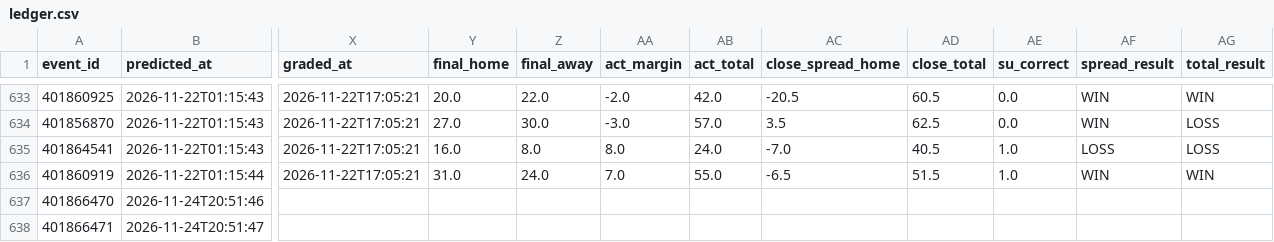
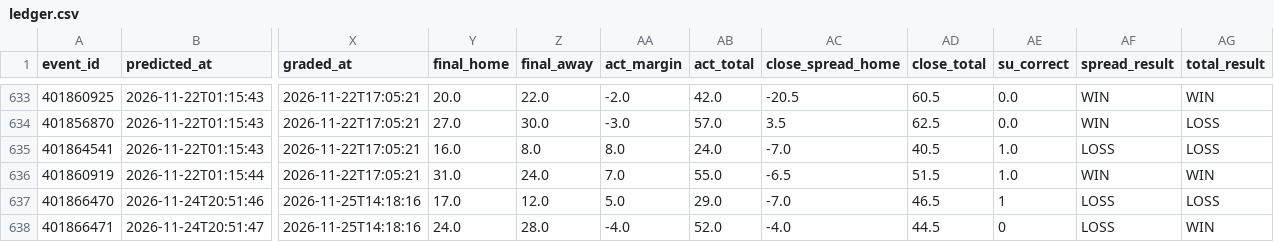
Before and after one commit to golfer1989/cfb-model, a CSV file: data/ledger.csv, drawn as a sheet; only a part is shown, gaps mark what is left out; the diff names each change by its address in the sheet, - before the commit and + after, or states it on an @@ line.

```diff
--- a/data/ledger.csv
+++ b/data/ledger.csv
-X637:X638 (graded_at): (empty)
+X637:X638 (graded_at): 2026-11-25T14:18:16
-Y637 (final_home): (empty)
+Y637 (final_home): 17.0
-Z637 (final_away): (empty)
+Z637 (final_away): 12.0
-AA637 (act_margin): (empty)
+AA637 (act_margin): 5.0
-AB637 (act_total): (empty)
+AB637 (act_total): 29.0
-AC637 (close_spread_home): (empty)
+AC637 (close_spread_home): -7.0
-AD637 (close_total): (empty)
+AD637 (close_total): 46.5
-AE637 (su_correct): (empty)
+AE637 (su_correct): 1
-AF637:AF638 (spread_result): (empty)
+AF637:AF638 (spread_result): LOSS
-AG637 (total_result): (empty)
+AG637 (total_result): LOSS
-Y638 (final_home): (empty)
+Y638 (final_home): 24.0
-Z638 (final_away): (empty)
+Z638 (final_away): 28.0
-AA638 (act_margin): (empty)
+AA638 (act_margin): -4.0
-AB638 (act_total): (empty)
+AB638 (act_total): 52.0
-AC638 (close_spread_home): (empty)
+AC638 (close_spread_home): -4.0
-AD638 (close_total): (empty)
+AD638 (close_total): 44.5
-AE638 (su_correct): (empty)
+AE638 (su_correct): 0
-AG638 (total_result): (empty)
+AG638 (total_result): WIN
```
Also changed, not shown: data/backtest_preds.csv, data/real_games.csv, 8 other files.
